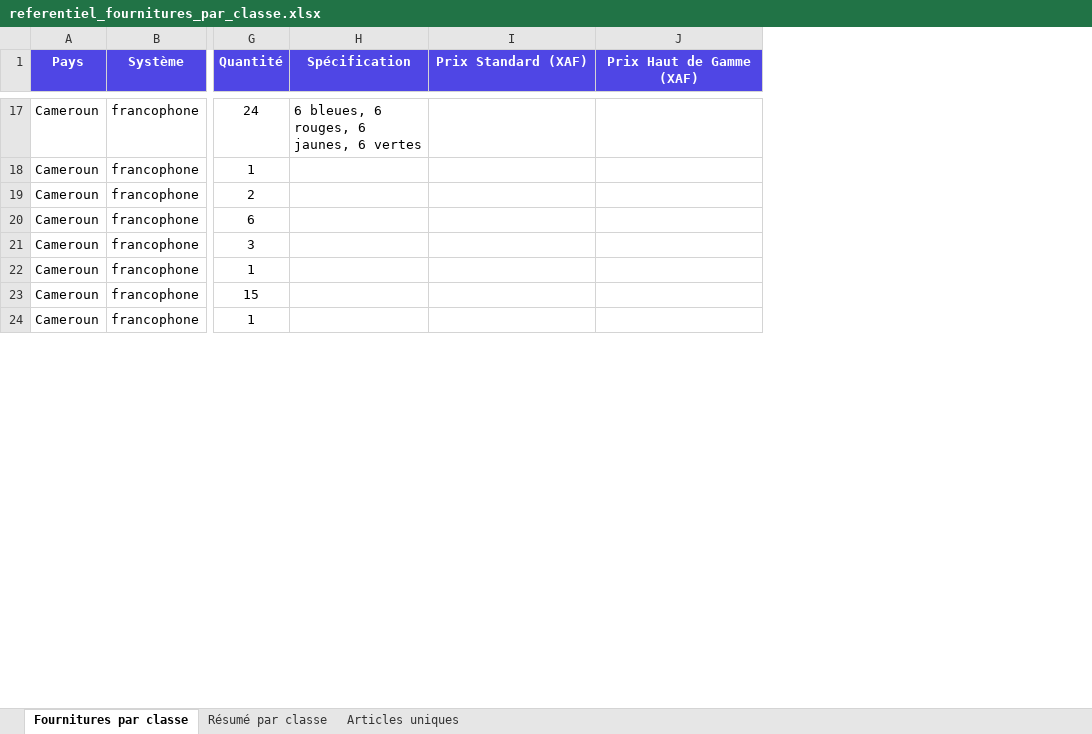
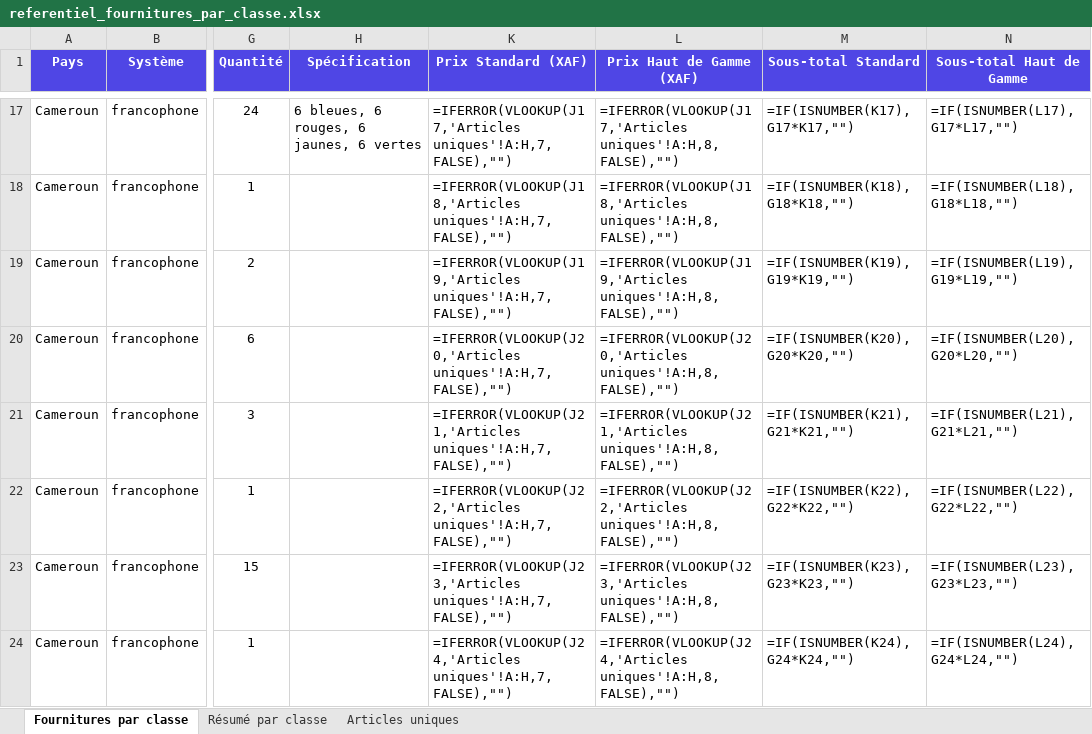
Before and after one commit to Her50/yukpo4, an Excel workbook: scripts/seed-fournitures/referentiel_fournitures_par_classe.xlsx, sheet Fournitures par classe, drawn as a sheet; only a part is shown, gaps mark what is left out; values as stored, in another font and other column widths than the file's, no borders; formulas without a stored value are shown as written; addresses are those after the commit; the diff covers the shown part only; the diff names each change by its address in the sheet, - before the commit and + after, or states it on an @@ line.

```diff
--- a/scripts/seed-fournitures/referentiel_fournitures_par_classe.xlsx (sheet Fournitures par classe)
+++ b/scripts/seed-fournitures/referentiel_fournitures_par_classe.xlsx (sheet Fournitures par classe)
+column M (Sous-total Standard), rows 17-24: =IF(ISNUMBER(K17),G17*K17,"") | =IF(ISNUMBER(K18),G18*K18,"") | =IF(ISNUMBER(K19),G19*K19,"") | =IF(ISNUMBER(K20),G20*K20,"") | =IF(ISNUMBER(K21),G21*K21,"") | =IF(ISNUMBER(K22),G22*K22,"") | =IF(ISNUMBER(K23),G23*K23,"") | =IF(ISNUMBER(K24),G24*K24,"")
+column N (Sous-total Haut de Gamme), rows 17-24: =IF(ISNUMBER(L17),G17*L17,"") | =IF(ISNUMBER(L18),G18*L18,"") | =IF(ISNUMBER(L19),G19*L19,"") | =IF(ISNUMBER(L20),G20*L20,"") | =IF(ISNUMBER(L21),G21*L21,"") | =IF(ISNUMBER(L22),G22*L22,"") | =IF(ISNUMBER(L23),G23*L23,"") | =IF(ISNUMBER(L24),G24*L24,"")
-K17 (Prix Standard (XAF)): (empty)
+K17 (Prix Standard (XAF)): =IFERROR(VLOOKUP(J17,'Articles uniques'!A:H,7,FALSE),"")
-L17 (Prix Haut de Gamme (XAF)): (empty)
+L17 (Prix Haut de Gamme (XAF)): =IFERROR(VLOOKUP(J17,'Articles uniques'!A:H,8,FALSE),"")
-K18 (Prix Standard (XAF)): (empty)
+K18 (Prix Standard (XAF)): =IFERROR(VLOOKUP(J18,'Articles uniques'!A:H,7,FALSE),"")
-L18 (Prix Haut de Gamme (XAF)): (empty)
+L18 (Prix Haut de Gamme (XAF)): =IFERROR(VLOOKUP(J18,'Articles uniques'!A:H,8,FALSE),"")
-K19 (Prix Standard (XAF)): (empty)
+K19 (Prix Standard (XAF)): =IFERROR(VLOOKUP(J19,'Articles uniques'!A:H,7,FALSE),"")
-L19 (Prix Haut de Gamme (XAF)): (empty)
+L19 (Prix Haut de Gamme (XAF)): =IFERROR(VLOOKUP(J19,'Articles uniques'!A:H,8,FALSE),"")
-K20 (Prix Standard (XAF)): (empty)
+K20 (Prix Standard (XAF)): =IFERROR(VLOOKUP(J20,'Articles uniques'!A:H,7,FALSE),"")
-L20 (Prix Haut de Gamme (XAF)): (empty)
+L20 (Prix Haut de Gamme (XAF)): =IFERROR(VLOOKUP(J20,'Articles uniques'!A:H,8,FALSE),"")
-K21 (Prix Standard (XAF)): (empty)
+K21 (Prix Standard (XAF)): =IFERROR(VLOOKUP(J21,'Articles uniques'!A:H,7,FALSE),"")
-L21 (Prix Haut de Gamme (XAF)): (empty)
+L21 (Prix Haut de Gamme (XAF)): =IFERROR(VLOOKUP(J21,'Articles uniques'!A:H,8,FALSE),"")
-K22 (Prix Standard (XAF)): (empty)
+K22 (Prix Standard (XAF)): =IFERROR(VLOOKUP(J22,'Articles uniques'!A:H,7,FALSE),"")
-L22 (Prix Haut de Gamme (XAF)): (empty)
+L22 (Prix Haut de Gamme (XAF)): =IFERROR(VLOOKUP(J22,'Articles uniques'!A:H,8,FALSE),"")
-K23 (Prix Standard (XAF)): (empty)
+K23 (Prix Standard (XAF)): =IFERROR(VLOOKUP(J23,'Articles uniques'!A:H,7,FALSE),"")
-L23 (Prix Haut de Gamme (XAF)): (empty)
+L23 (Prix Haut de Gamme (XAF)): =IFERROR(VLOOKUP(J23,'Articles uniques'!A:H,8,FALSE),"")
-K24 (Prix Standard (XAF)): (empty)
+K24 (Prix Standard (XAF)): =IFERROR(VLOOKUP(J24,'Articles uniques'!A:H,7,FALSE),"")
-L24 (Prix Haut de Gamme (XAF)): (empty)
+L24 (Prix Haut de Gamme (XAF)): =IFERROR(VLOOKUP(J24,'Articles uniques'!A:H,8,FALSE),"")
```
Also changed, not shown: 1712 edited cells elsewhere in this sheet, sheet Articles uniques, hidden cells, 4 other files.
